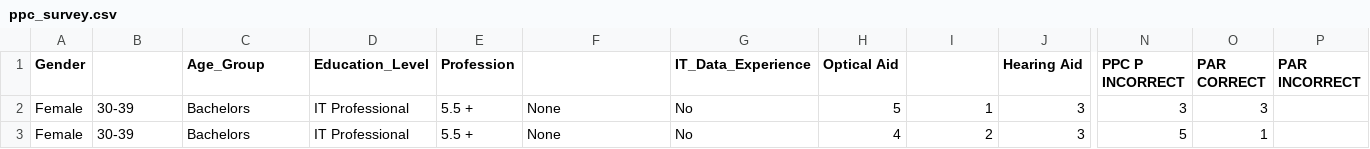
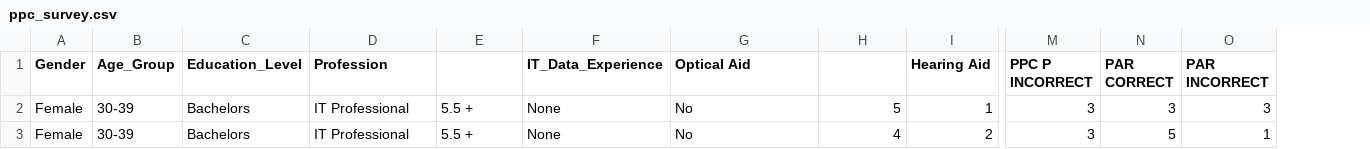
Before and after one commit to empress637/janicej637.github.io, a CSV file: ppc_survey.csv, drawn as a sheet; only a part is shown, gaps mark what is left out; removed rows and columns are numbered as before the commit, all else as after; the diff names each change by its address in the sheet, - before the commit and + after, or states it on an @@ line.

Commit message:
Update ppc_survey.csv
Signed-off-by: empress637 <122122328+empress637@users.noreply.github.com>

```diff
--- a/ppc_survey.csv
+++ b/ppc_survey.csv
-column J (Hearing Aid), rows 2-3: 3 | 3
-B1: (empty)
+B1: Age_Group
-C1: Age_Group
+C1: Education_Level
-D1: Education_Level
+D1: Profession
-E1: Profession
+E1: (empty)
-F1: (empty)
+F1: IT_Data_Experience
-G1: IT_Data_Experience
+G1: Optical Aid
-H1: Optical Aid
+H1: (empty)
-I1: (empty)
+I1: Hearing Aid
-O2 (PAR INCORRECT): (empty)
+O2 (PAR INCORRECT): 3
-M3 (PPC P INCORRECT): 5
+M3 (PPC P INCORRECT): 3
-N3 (PAR CORRECT): 1
+N3 (PAR CORRECT): 5
-O3 (PAR INCORRECT): (empty)
+O3 (PAR INCORRECT): 1
```
